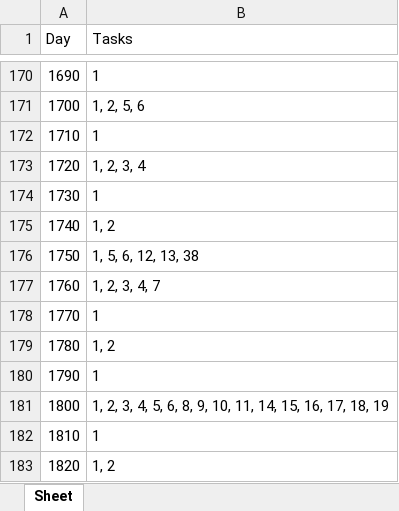
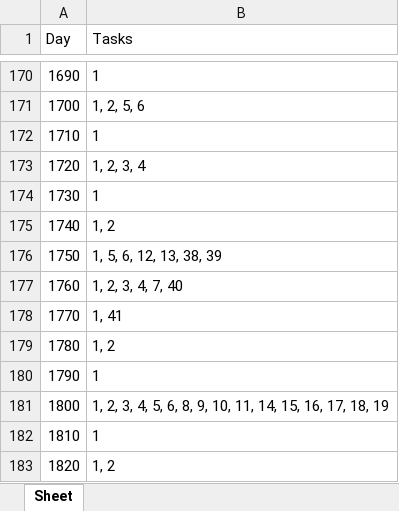
Before and after one commit to Jowjokiyolo/MaintenanceECOFly, an Excel workbook: maintenance_schedule.xlsx, sheet Sheet, drawn as a sheet; only a part is shown, gaps mark what is left out; values as stored, in another font and other column widths than the file's, no borders; the diff names each change by its address in the sheet, - before the commit and + after, or states it on an @@ line.

```diff
--- a/maintenance_schedule.xlsx (sheet Sheet)
+++ b/maintenance_schedule.xlsx (sheet Sheet)
-B176 (Tasks): 1, 5, 6, 12, 13, 38
+B176 (Tasks): 1, 5, 6, 12, 13, 38, 39
-B177 (Tasks): 1, 2, 3, 4, 7
+B177 (Tasks): 1, 2, 3, 4, 7, 40
-B178 (Tasks): 1
+B178 (Tasks): 1, 41
```
Also changed, not shown: sorted_maintenance_tasks.xlsx, 1 other file.
